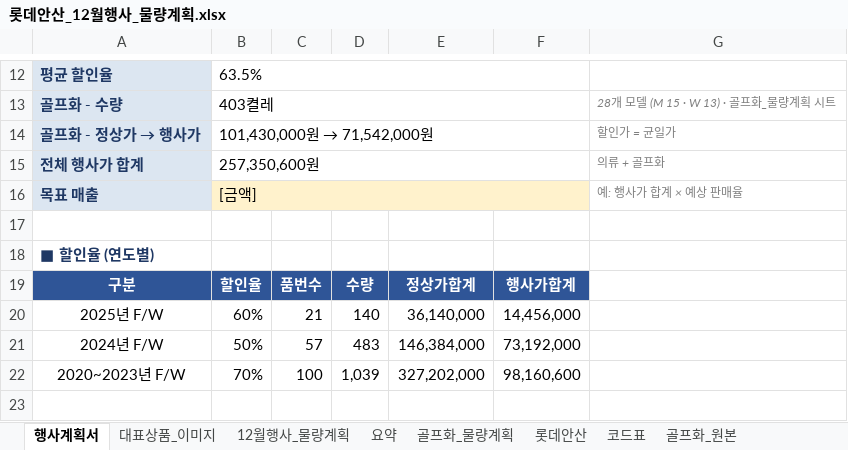
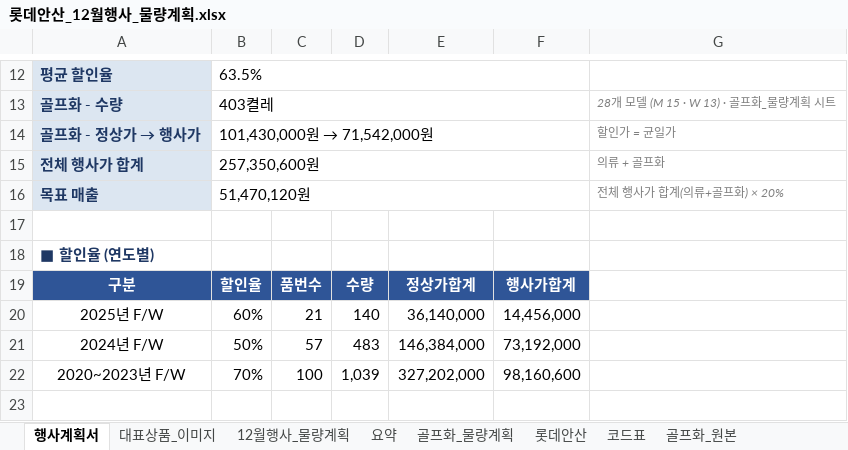
Before and after one commit to yuyumiso77-ops/sales-plan, an Excel workbook: events/2026-12-lotte-ansan/롯데안산_12월행사_물량계획.xlsx, sheet 행사계획서, drawn as a sheet; only a part is shown, gaps mark what is left out; values as stored, in another font and other column widths than the file's, no borders; the diff names each change by its address in the sheet, - before the commit and + after, or states it on an @@ line.

```diff
--- a/events/2026-12-lotte-ansan/롯데안산_12월행사_물량계획.xlsx (sheet 행사계획서)
+++ b/events/2026-12-lotte-ansan/롯데안산_12월행사_물량계획.xlsx (sheet 행사계획서)
-B16: [금액]
+B16: 51,470,120원
-B16 fill: #FFF2CC
+B16 fill: none
-G16: 예: 행사가 합계 × 예상 판매율
+G16: 전체 행사가 합계(의류+골프화) × 20%
```
Also changed, not shown: 2 other files.
